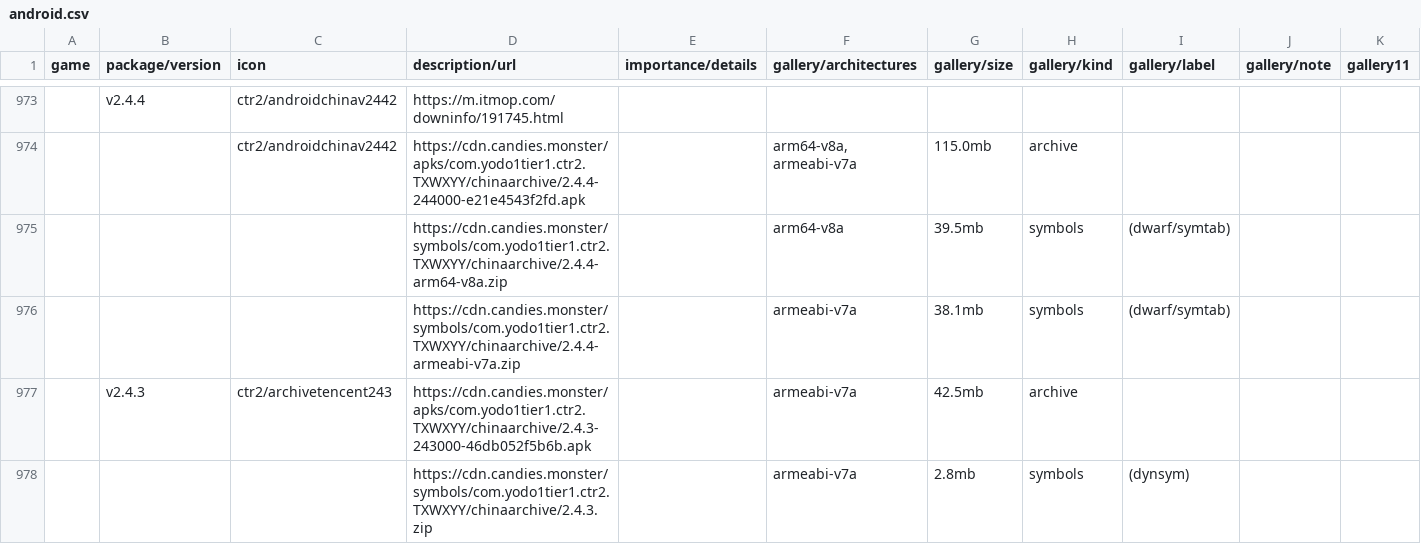
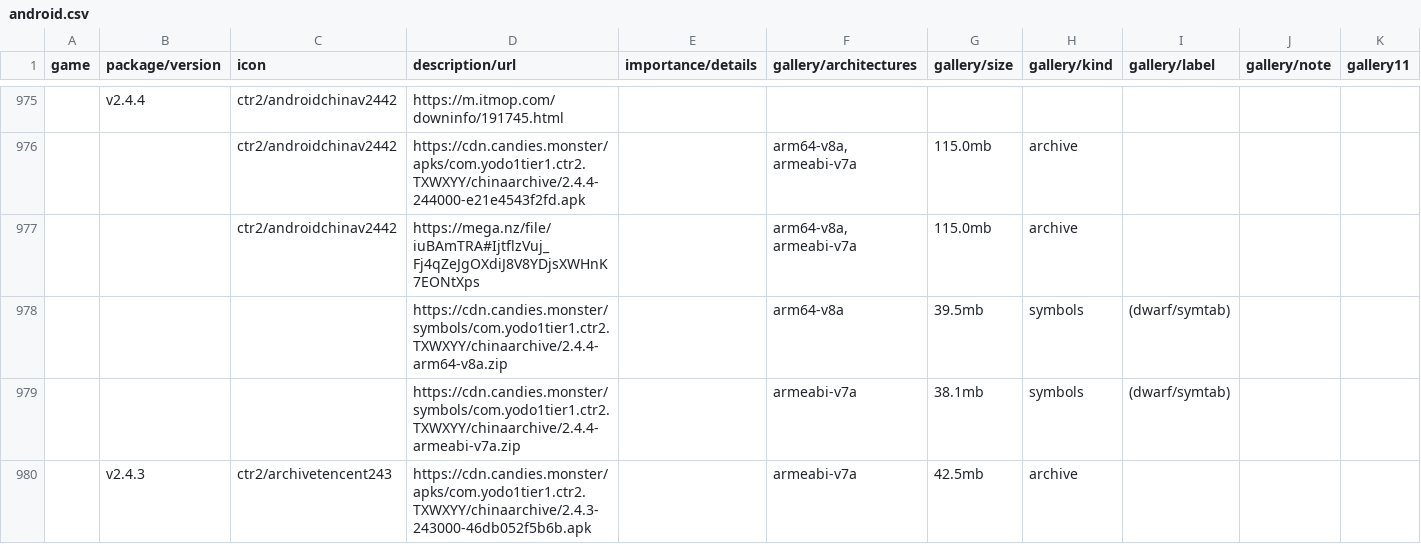
Before and after one commit to sogful/candies.monster, a CSV file: versions/data/android.csv, drawn as a sheet; only a part is shown, gaps mark what is left out; the shorter side is filled out with more unchanged rows; rows hold the shown columns only; the diff covers the shown part only; the diff names each change by its address in the sheet, - before the commit and + after, or states it on an @@ line.

Commit message:
27 mega mirrors for chinese releases

```diff
--- a/versions/data/android.csv
+++ b/versions/data/android.csv
+row 977:  |  | ctr2/androidchinav2442 | https://mega.nz/file/iuBAmTRA#IjtflzVuj_Fj4qZeJgOXdiJ8V8YDjsXWHnK7EONtXps |  | arm64-v8a, armeabi-v7a | 115.0mb | archive
```
Also changed, not shown: 26 added rows elsewhere in this file.
